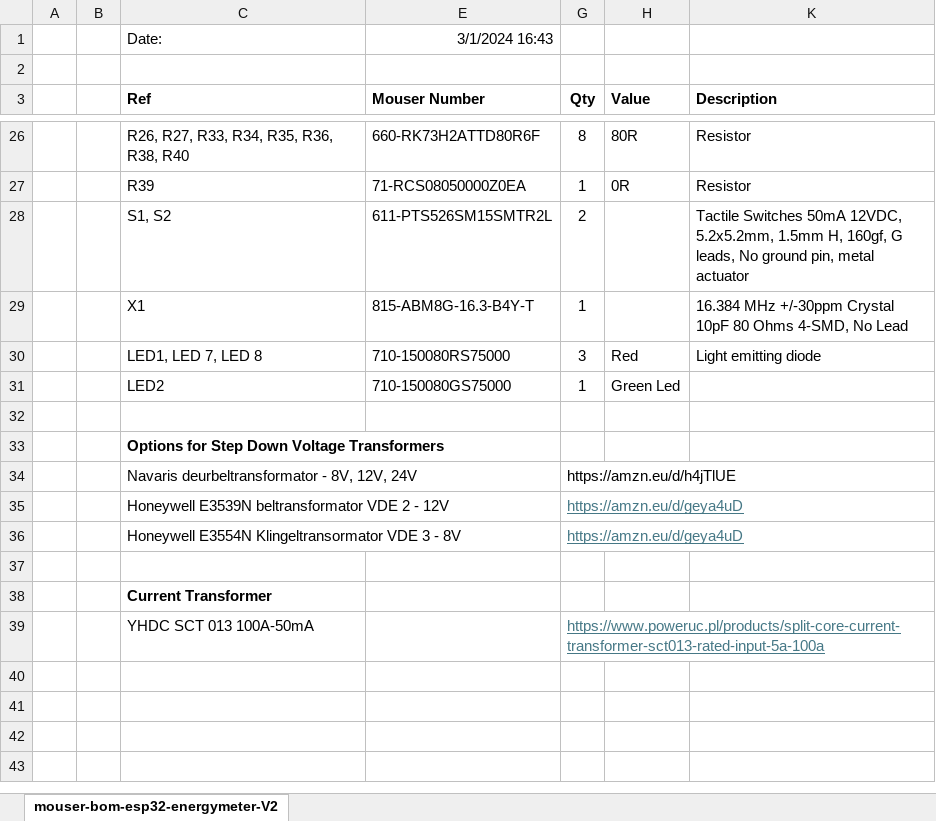
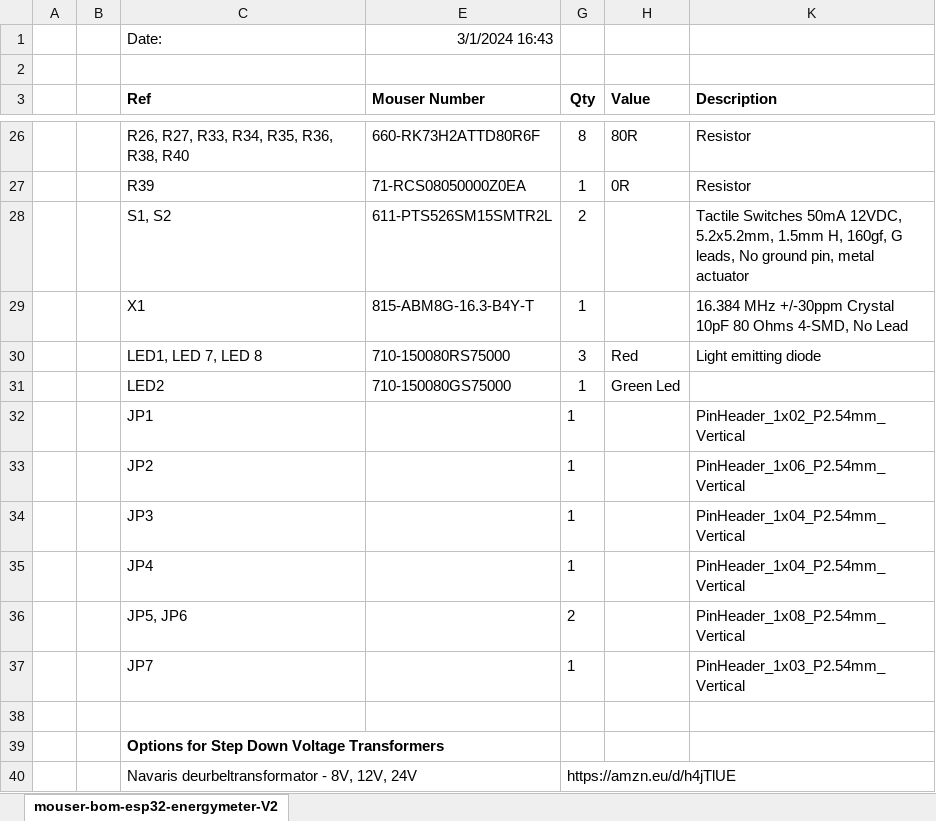
Before and after one commit to ElektorLabs/esp32-energymeter, an Excel workbook: hardware/KiCAD/esp32-energymeter-V2/production/BOM-esp32-energymeter-V2.xlsx, sheet mouser-bom-esp32-energymeter-V2, drawn as a sheet; only a part is shown, gaps mark what is left out; the shorter side is filled out with more unchanged rows; values as stored, in another font and other column widths than the file's, no borders; the diff names each change by its address in the sheet, - before the commit and + after, or states it on an @@ line.

Commit message:
updated

```diff
--- a/hardware/KiCAD/esp32-energymeter-V2/production/BOM-esp32-energymeter-V2.xlsx (sheet mouser-bom-esp32-energymeter-V2)
+++ b/hardware/KiCAD/esp32-energymeter-V2/production/BOM-esp32-energymeter-V2.xlsx (sheet mouser-bom-esp32-energymeter-V2)
+row 32:  |  | JP1 |  | 1 |  | PinHeader_1x02_P2.54mm_Vertical
+row 33:  |  | JP2 |  | 1 |  | PinHeader_1x06_P2.54mm_Vertical
+row 34:  |  | JP3 |  | 1 |  | PinHeader_1x04_P2.54mm_Vertical
+row 35:  |  | JP4 |  | 1 |  | PinHeader_1x04_P2.54mm_Vertical
+row 36:  |  | JP5, JP6 |  | 2 |  | PinHeader_1x08_P2.54mm_Vertical
+row 37:  |  | JP7 |  | 1 |  | PinHeader_1x03_P2.54mm_Vertical
```
Also changed, not shown: hidden cells.
